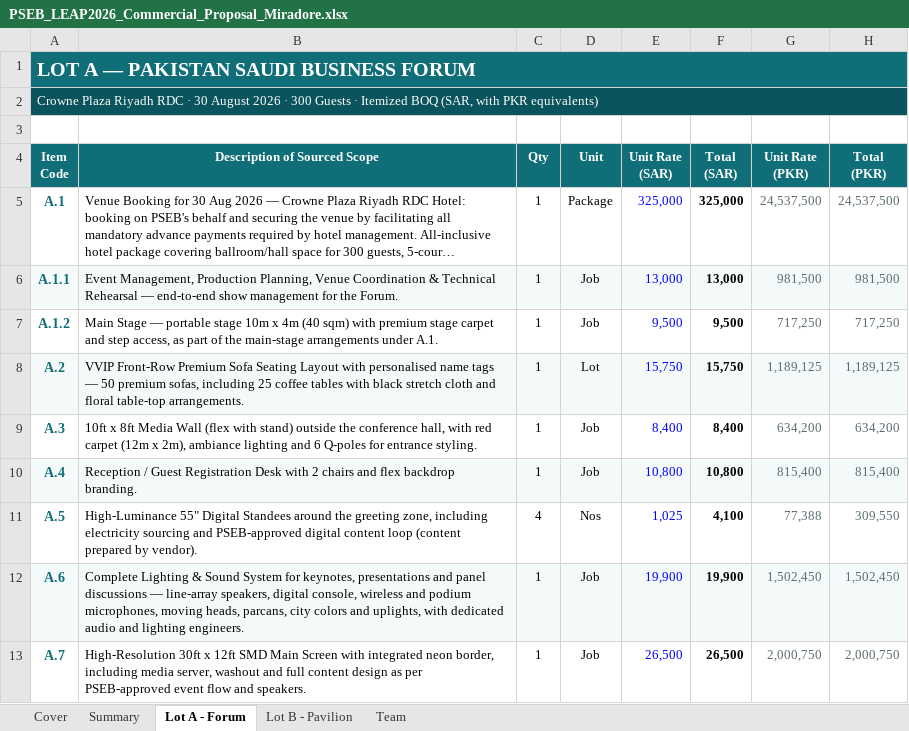
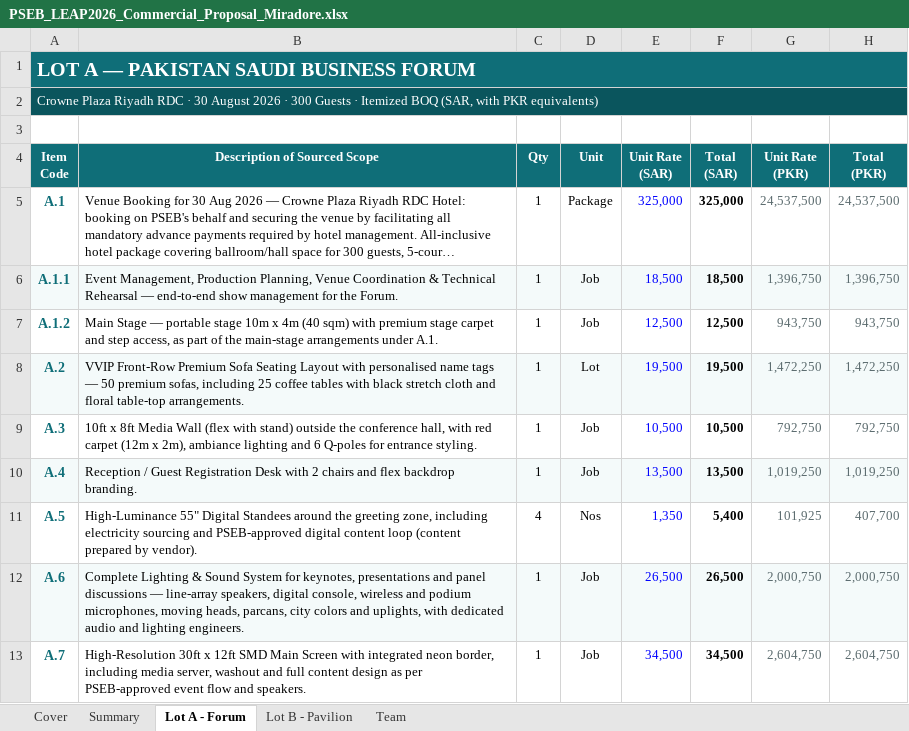
Before and after one commit to usmanfiaz06/miradore, an Excel workbook: leap2026/PSEB_LEAP2026_Commercial_Proposal_Miradore.xlsx, sheet Lot A - Forum, drawn as a sheet; only a part is shown; long unchanged cells end in …; values as stored, in another font and other column widths than the file's, no borders; the diff covers the shown part only; the diff names each change by its address in the sheet, - before the commit and + after, or states it on an @@ line.

```diff
--- a/leap2026/PSEB_LEAP2026_Commercial_Proposal_Miradore.xlsx (sheet Lot A - Forum)
+++ b/leap2026/PSEB_LEAP2026_Commercial_Proposal_Miradore.xlsx (sheet Lot A - Forum)
-E6 (Unit Rate (SAR)): 13,000
+E6 (Unit Rate (SAR)): 18,500
-F6 (Total (SAR)): 13,000
+F6 (Total (SAR)): 18,500
-G6 (Unit Rate (PKR)): 981,500
+G6 (Unit Rate (PKR)): 1,396,750
-H6 (Total (PKR)): 981,500
+H6 (Total (PKR)): 1,396,750
-E7 (Unit Rate (SAR)): 9,500
+E7 (Unit Rate (SAR)): 12,500
-F7 (Total (SAR)): 9,500
+F7 (Total (SAR)): 12,500
-G7 (Unit Rate (PKR)): 717,250
+G7 (Unit Rate (PKR)): 943,750
-H7 (Total (PKR)): 717,250
+H7 (Total (PKR)): 943,750
-E8 (Unit Rate (SAR)): 15,750
+E8 (Unit Rate (SAR)): 19,500
-F8 (Total (SAR)): 15,750
+F8 (Total (SAR)): 19,500
-G8 (Unit Rate (PKR)): 1,189,125
+G8 (Unit Rate (PKR)): 1,472,250
-H8 (Total (PKR)): 1,189,125
+H8 (Total (PKR)): 1,472,250
-E9 (Unit Rate (SAR)): 8,400
+E9 (Unit Rate (SAR)): 10,500
-F9 (Total (SAR)): 8,400
+F9 (Total (SAR)): 10,500
-G9 (Unit Rate (PKR)): 634,200
+G9 (Unit Rate (PKR)): 792,750
-H9 (Total (PKR)): 634,200
+H9 (Total (PKR)): 792,750
-E10 (Unit Rate (SAR)): 10,800
+E10 (Unit Rate (SAR)): 13,500
-F10 (Total (SAR)): 10,800
+F10 (Total (SAR)): 13,500
-G10 (Unit Rate (PKR)): 815,400
+G10 (Unit Rate (PKR)): 1,019,250
-H10 (Total (PKR)): 815,400
+H10 (Total (PKR)): 1,019,250
-E11 (Unit Rate (SAR)): 1,025
+E11 (Unit Rate (SAR)): 1,350
-F11 (Total (SAR)): 4,100
+F11 (Total (SAR)): 5,400
-G11 (Unit Rate (PKR)): 77,388
+G11 (Unit Rate (PKR)): 101,925
-H11 (Total (PKR)): 309,550
+H11 (Total (PKR)): 407,700
-E12 (Unit Rate (SAR)): 19,900
+E12 (Unit Rate (SAR)): 26,500
-F12 (Total (SAR)): 19,900
+F12 (Total (SAR)): 26,500
-G12 (Unit Rate (PKR)): 1,502,450
+G12 (Unit Rate (PKR)): 2,000,750
-H12 (Total (PKR)): 1,502,450
+H12 (Total (PKR)): 2,000,750
-E13 (Unit Rate (SAR)): 26,500
+E13 (Unit Rate (SAR)): 34,500
-F13 (Total (SAR)): 26,500
+F13 (Total (SAR)): 34,500
-G13 (Unit Rate (PKR)): 2,000,750
+G13 (Unit Rate (PKR)): 2,604,750
-H13 (Total (PKR)): 2,000,750
+H13 (Total (PKR)): 2,604,750
```
Also changed, not shown: 30 edited cells elsewhere in this sheet, sheet Summary, 1 other file.
